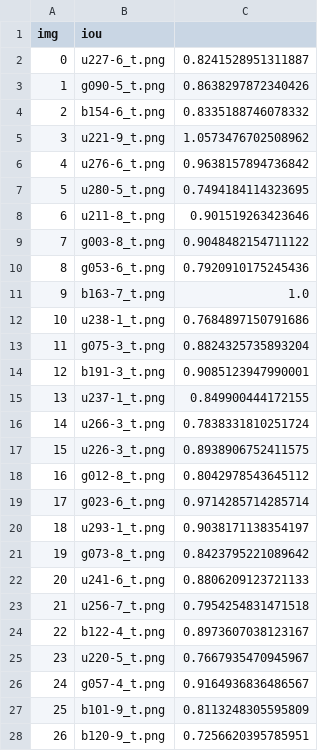
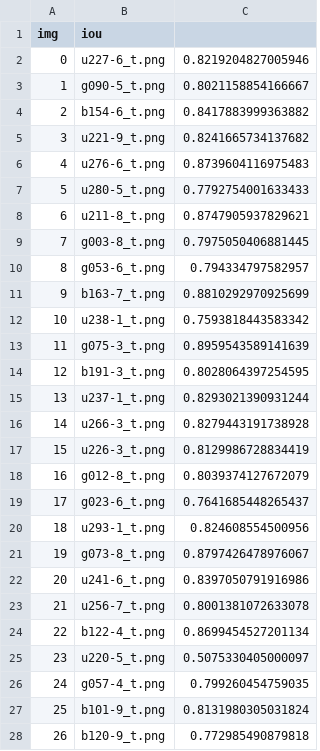
Before and after one commit to Fcsalvagnini/image_analysis_final_project, a CSV file: utils/iou_fp.csv, drawn as a sheet; only a part is shown; the diff covers the shown part only.

```diff
--- a/utils/iou_fp.csv
+++ b/utils/iou_fp.csv
@@ -1,28 +1,28 @@
 img,iou
-0,u227-6_t.png,0.8241528951311887
-1,g090-5_t.png,0.8638297872340426
-2,b154-6_t.png,0.8335188746078332
-3,u221-9_t.png,1.0573476702508962
-4,u276-6_t.png,0.9638157894736842
-5,u280-5_t.png,0.7494184114323695
-6,u211-8_t.png,0.901519263423646
-7,g003-8_t.png,0.9048482154711122
-8,g053-6_t.png,0.7920910175245436
-9,b163-7_t.png,1.0
-10,u238-1_t.png,0.7684897150791686
-11,g075-3_t.png,0.8824325735893204
-12,b191-3_t.png,0.9085123947990001
-13,u237-1_t.png,0.849900444172155
-14,u266-3_t.png,0.7838331810251724
-15,u226-3_t.png,0.8938906752411575
-16,g012-8_t.png,0.8042978543645112
-17,g023-6_t.png,0.9714285714285714
-18,u293-1_t.png,0.9038171138354197
-19,g073-8_t.png,0.8423795221089642
-20,u241-6_t.png,0.8806209123721133
-21,u256-7_t.png,0.7954254831471518
-22,b122-4_t.png,0.8973607038123167
-23,u220-5_t.png,0.7667935470945967
-24,g057-4_t.png,0.9164936836486567
-25,b101-9_t.png,0.8113248305595809
-26,b120-9_t.png,0.7256620395785951
+0,u227-6_t.png,0.8219204827005946
+1,g090-5_t.png,0.8021158854166667
+2,b154-6_t.png,0.8417883999363882
+3,u221-9_t.png,0.8241665734137682
+4,u276-6_t.png,0.8739604116975483
+5,u280-5_t.png,0.7792754001633433
+6,u211-8_t.png,0.8747905937829621
+7,g003-8_t.png,0.7975050406881445
+8,g053-6_t.png,0.794334797582957
+9,b163-7_t.png,0.8810292970925699
+10,u238-1_t.png,0.7593818443583342
+11,g075-3_t.png,0.8959543589141639
+12,b191-3_t.png,0.8028064397254595
+13,u237-1_t.png,0.8293021390931244
+14,u266-3_t.png,0.8279443191738928
+15,u226-3_t.png,0.8129986728834419
+16,g012-8_t.png,0.8039374127672079
+17,g023-6_t.png,0.7641685448265437
+18,u293-1_t.png,0.824608554500956
+19,g073-8_t.png,0.8797426478976067
+20,u241-6_t.png,0.8397050791916986
+21,u256-7_t.png,0.8001381072633078
+22,b122-4_t.png,0.8699454527201134
+23,u220-5_t.png,0.5075330405000097
+24,g057-4_t.png,0.799260454759035
+25,b101-9_t.png,0.8131980305031824
+26,b120-9_t.png,0.772985490879818
```
Also changed, not shown: 23 edited cells elsewhere in this file, 2 other files.
